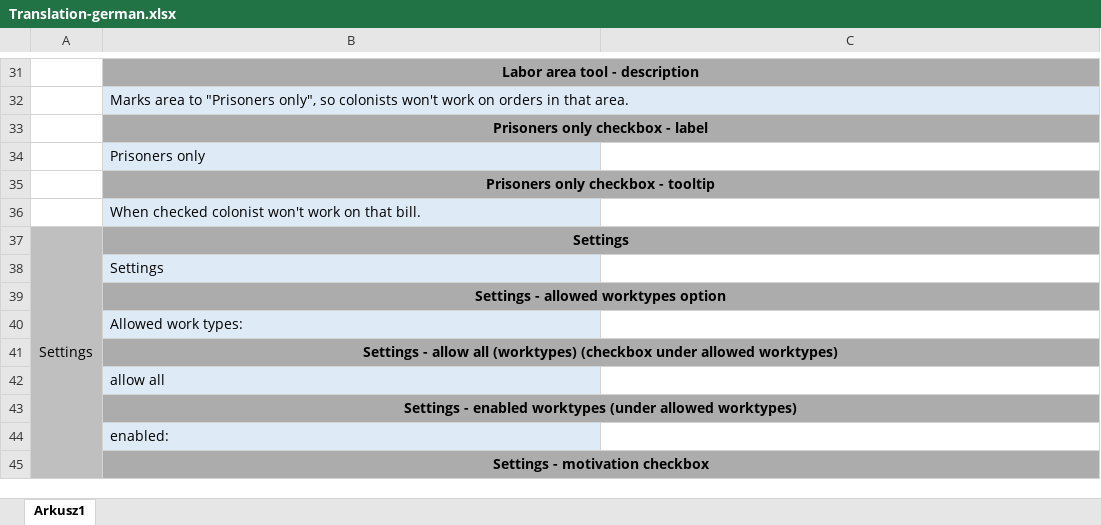
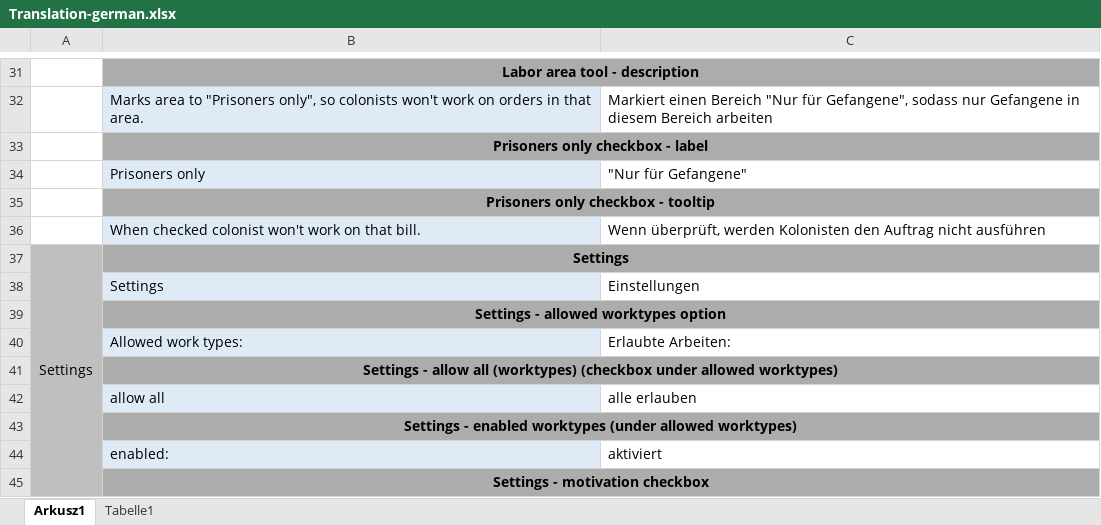
Before and after one commit to Aviuz/PrisonLabor, an Excel workbook: Translation sheets/Translation-german.xlsx, sheet Arkusz1, drawn as a sheet; only a part is shown, gaps mark what is left out; values as stored, in another font and other column widths than the file's, no borders; the diff covers the shown part only; the diff names each change by its address in the sheet, - before the commit and + after, or states it on an @@ line.

```diff
--- a/Translation sheets/Translation-german.xlsx (sheet Arkusz1)
+++ b/Translation sheets/Translation-german.xlsx (sheet Arkusz1)
+sheet tab: Tabelle1
-C32: (empty)
+C32: Markiert einen Bereich "Nur für Gefangene", sodass nur Gefangene in diesem Bereich arbeiten
-C34: (empty)
+C34: "Nur für Gefangene"
-C36: (empty)
+C36: Wenn überprüft, werden Kolonisten den Auftrag nicht ausführen
-C38: (empty)
+C38: Einstellungen
-C40: (empty)
+C40: Erlaubte Arbeiten:
-C42: (empty)
+C42: alle erlauben
-C44: (empty)
+C44: aktiviert
```
Also changed, not shown: 25 edited cells elsewhere in this sheet, 10 other files.
